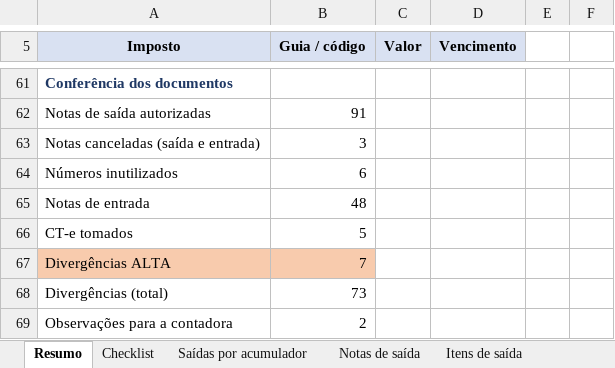
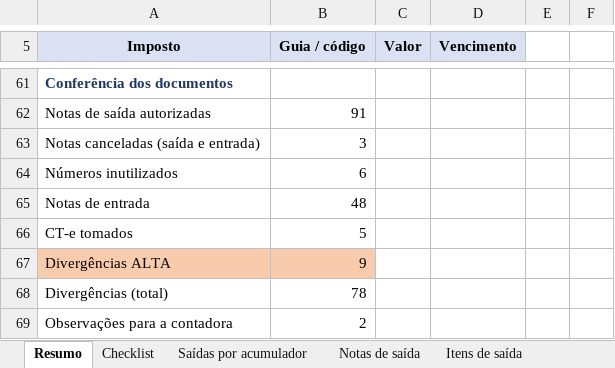
Before and after one commit to ROFContabilidade/Meus-Projetos, an Excel workbook: Cosmetici/Fiscal/2026-09/Apuracao_Fiscal_Cosmetici_09-2026.xlsx, sheet Resumo, drawn as a sheet; only a part is shown, gaps mark what is left out; values as stored, in another font and other column widths than the file's, no borders; the diff names each change by its address in the sheet, - before the commit and + after, or states it on an @@ line.

```diff
--- a/Cosmetici/Fiscal/2026-09/Apuracao_Fiscal_Cosmetici_09-2026.xlsx (sheet Resumo)
+++ b/Cosmetici/Fiscal/2026-09/Apuracao_Fiscal_Cosmetici_09-2026.xlsx (sheet Resumo)
-B67 (Guia / código): 7
+B67 (Guia / código): 9
-B68 (Guia / código): 73
+B68 (Guia / código): 78
```
Also changed, not shown: sheet Divergências, sheet Checklist, Cosmetici/Fiscal/2026-09/Creditos_Entradas_Cosmetici_09-2026.xlsx, 7 other files.
